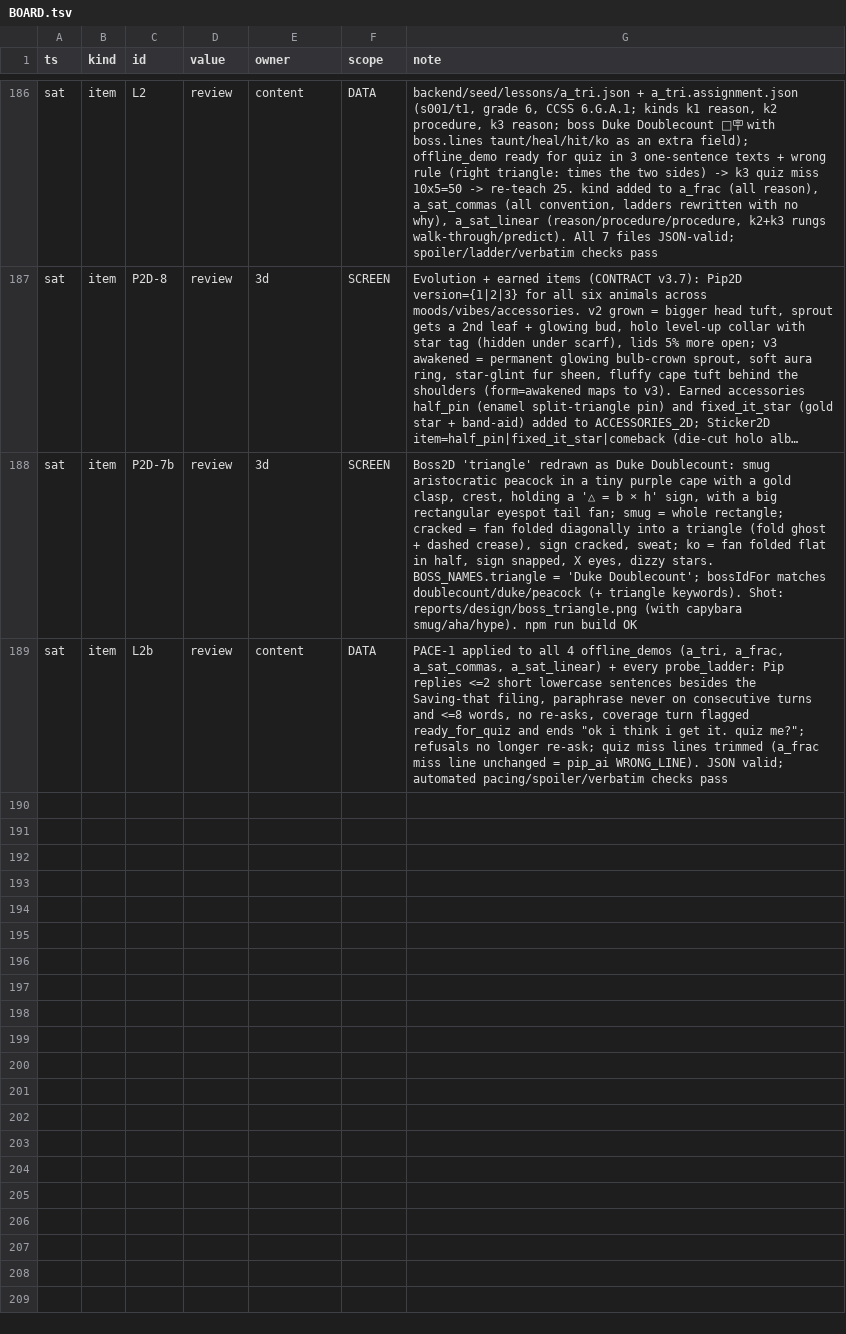
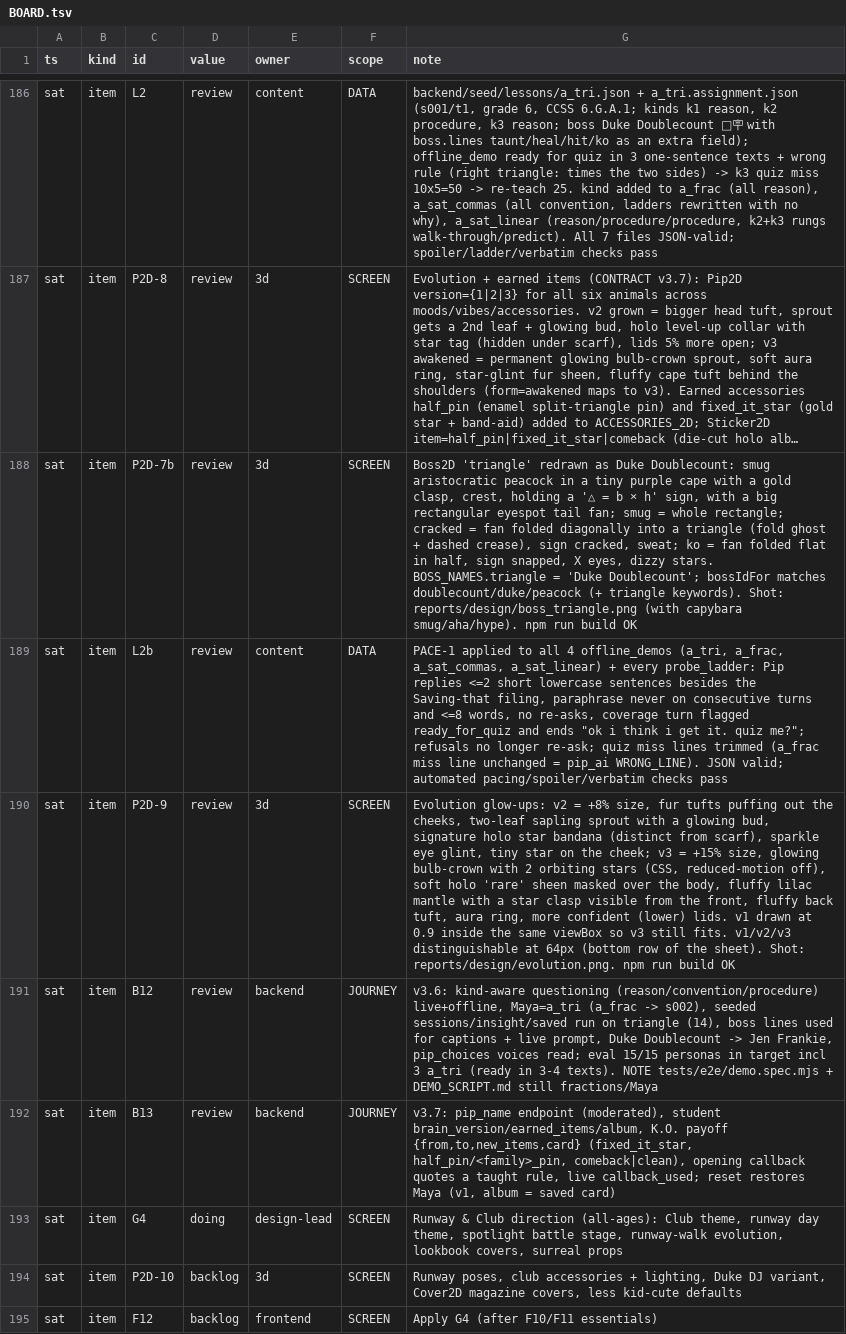
Before and after one commit to TriNguyen1110/pip-vibecon, a TSV file: BOARD.tsv, drawn as a sheet; only a part is shown, gaps mark what is left out; long unchanged cells end in …; the diff names each change by its address in the sheet, - before the commit and + after, or states it on an @@ line.

```diff
--- a/BOARD.tsv
+++ b/BOARD.tsv
+row 190: sat | item | P2D-9 | review | 3d | SCREEN | Evolution glow-ups: v2 = +8% size, fur tufts puffing out the cheeks, two-leaf sapling sprout with a glowing bud, signature holo star bandana (distinct from scarf), sparkle eye glint, tiny star on the cheek; v3 = +15% size, glowing bulb-crown with 2 orbiting stars (CSS, reduced-motion off), soft holo 'rare' sheen masked over the body, fluffy lilac mantle with a star clasp visible from the front, fluffy back tuft, aura ring, more confident (lower) lids. v1 drawn at 0.9 inside the same viewBox so v3 still fits. v1/v2/v3 distinguishable at 64px (bottom row of the sheet). Shot: reports/design/evolution.png. npm run build OK
+row 191: sat | item | B12 | review | backend | JOURNEY | v3.6: kind-aware questioning (reason/convention/procedure) live+offline, Maya=a_tri (a_frac -> s002), seeded sessions/insight/saved run on triangle (14), boss lines used for captions + live prompt, Duke Doublecount -> Jen Frankie, pip_choices voices read; eval 15/15 personas in target incl 3 a_tri (ready in 3-4 texts). NOTE tests/e2e/demo.spec.mjs + DEMO_SCRIPT.md still fractions/Maya
+row 192: sat | item | B13 | review | backend | JOURNEY | v3.7: pip_name endpoint (moderated), student brain_version/earned_items/album, K.O. payoff {from,to,new_items,card} (fixed_it_star, half_pin/<family>_pin, comeback|clean), opening callback quotes a taught rule, live callback_used; reset restores Maya (v1, album = saved card)
+row 193: sat | item | G4 | doing | design-lead | SCREEN | Runway & Club direction (all-ages): Club theme, runway day theme, spotlight battle stage, runway-walk evolution, lookbook covers, surreal props
+row 194: sat | item | P2D-10 | backlog | 3d | SCREEN | Runway poses, club accessories + lighting, Duke DJ variant, Cover2D magazine covers, less kid-cute defaults
+row 195: sat | item | F12 | backlog | frontend | SCREEN | Apply G4 (after F10/F11 essentials)
```
